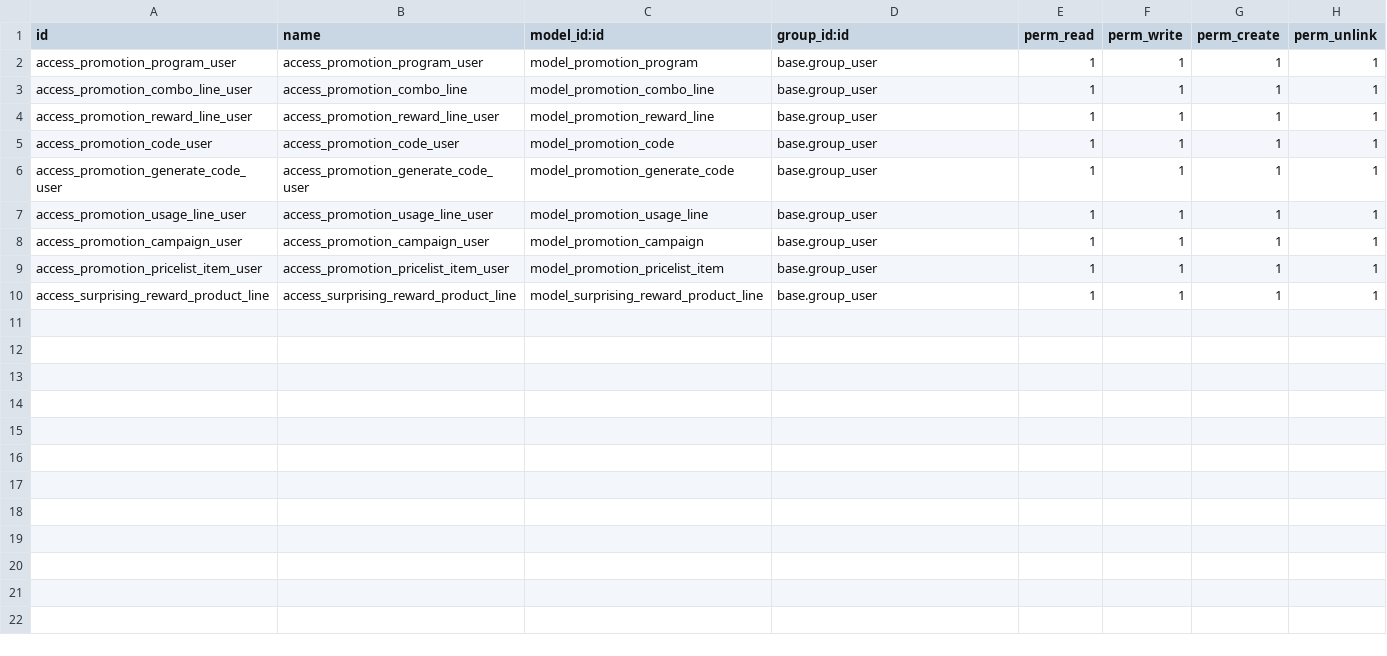
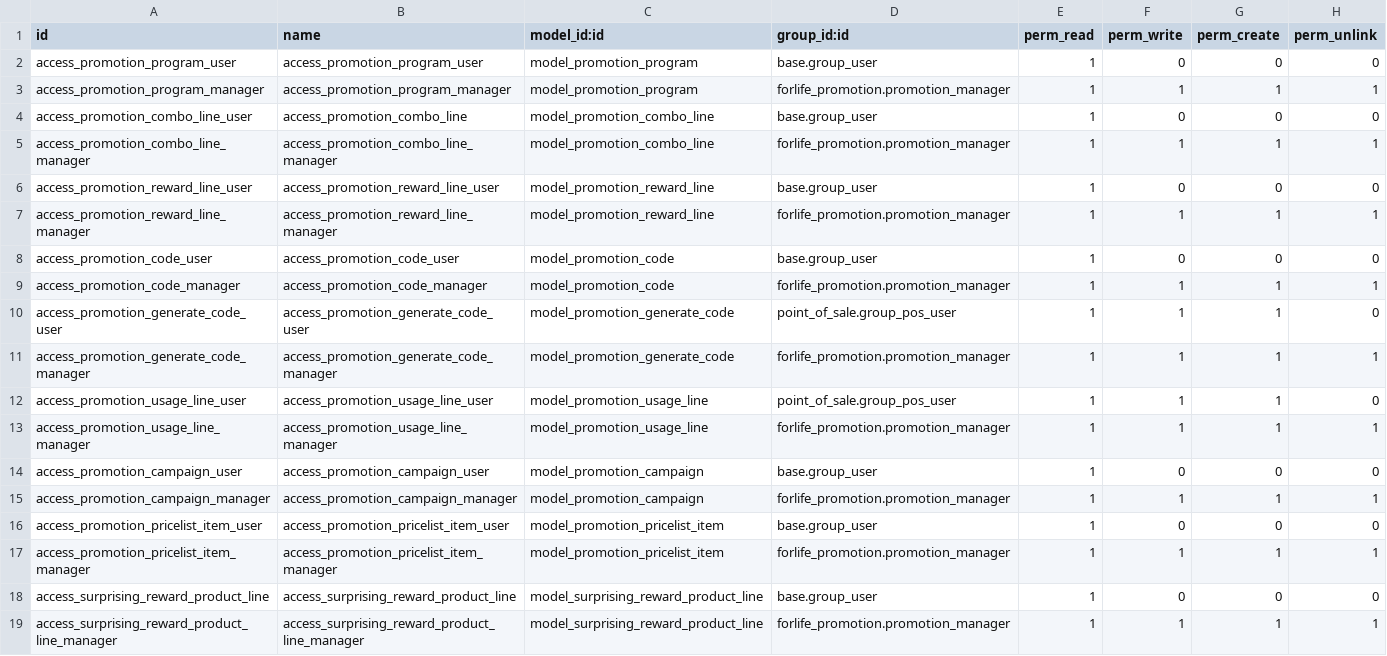
Before and after one commit to Onnet-Consulting/forlife, a CSV file: addons/custom/forlife_pos_promotion/security/ir.model.access.csv, drawn as a sheet.

Commit message:
MFL2201ER-763: Phân quyền modulde Promotion

```diff
--- a/addons/custom/forlife_pos_promotion/security/ir.model.access.csv
+++ b/addons/custom/forlife_pos_promotion/security/ir.model.access.csv
@@ -1,10 +1,19 @@
 id,name,model_id:id,group_id:id,perm_read,perm_write,perm_create,perm_unlink
-access_promotion_program_user,access_promotion_program_user,model_promotion_program,base.group_user,1,1,1,1
-access_promotion_combo_line_user,access_promotion_combo_line,model_promotion_combo_line,base.group_user,1,1,1,1
-access_promotion_reward_line_user,access_promotion_reward_line_user,model_promotion_reward_line,base.group_user,1,1,1,1
-access_promotion_code_user,access_promotion_code_user,model_promotion_code,base.group_user,1,1,1,1
-access_promotion_generate_code_user,access_promotion_generate_code_user,model_promotion_generate_code,base.group_user,1,1,1,1
-access_promotion_usage_line_user,access_promotion_usage_line_user,model_promotion_usage_line,base.group_user,1,1,1,1
-access_promotion_campaign_user,access_promotion_campaign_user,model_promotion_campaign,base.group_user,1,1,1,1
-access_promotion_pricelist_item_user,access_promotion_pricelist_item_user,model_promotion_pricelist_item,base.group_user,1,1,1,1
-access_surprising_reward_product_line,access_surprising_reward_product_line,model_surprising_reward_product_line,base.group_user,1,1,1,1
+access_promotion_program_user,access_promotion_program_user,model_promotion_program,base.group_user,1,0,0,0
+access_promotion_program_manager,access_promotion_program_manager,model_promotion_program,forlife_promotion.promotion_manager,1,1,1,1
+access_promotion_combo_line_user,access_promotion_combo_line,model_promotion_combo_line,base.group_user,1,0,0,0
+access_promotion_combo_line_manager,access_promotion_combo_line_manager,model_promotion_combo_line,forlife_promotion.promotion_manager,1,1,1,1
+access_promotion_reward_line_user,access_promotion_reward_line_user,model_promotion_reward_line,base.group_user,1,0,0,0
+access_promotion_reward_line_manager,access_promotion_reward_line_manager,model_promotion_reward_line,forlife_promotion.promotion_manager,1,1,1,1
+access_promotion_code_user,access_promotion_code_user,model_promotion_code,base.group_user,1,0,0,0
+access_promotion_code_manager,access_promotion_code_manager,model_promotion_code,forlife_promotion.promotion_manager,1,1,1,1
+access_promotion_generate_code_user,access_promotion_generate_code_user,model_promotion_generate_code,point_of_sale.group_pos_user,1,1,1,0
+access_promotion_generate_code_manager,access_promotion_generate_code_manager,model_promotion_generate_code,forlife_promotion.promotion_manager,1,1,1,1
+access_promotion_usage_line_user,access_promotion_usage_line_user,model_promotion_usage_line,point_of_sale.group_pos_user,1,1,1,0
+access_promotion_usage_line_manager,access_promotion_usage_line_manager,model_promotion_usage_line,forlife_promotion.promotion_manager,1,1,1,1
+access_promotion_campaign_user,access_promotion_campaign_user,model_promotion_campaign,base.group_user,1,0,0,0
+access_promotion_campaign_manager,access_promotion_campaign_manager,model_promotion_campaign,forlife_promotion.promotion_manager,1,1,1,1
+access_promotion_pricelist_item_user,access_promotion_pricelist_item_user,model_promotion_pricelist_item,base.group_user,1,0,0,0
+access_promotion_pricelist_item_manager,access_promotion_pricelist_item_manager,model_promotion_pricelist_item,forlife_promotion.promotion_manager,1,1,1,1
+access_surprising_reward_product_line,access_surprising_reward_product_line,model_surprising_reward_product_line,base.group_user,1,0,0,0
+access_surprising_reward_product_line_manager,access_surprising_reward_product_line_manager,model_surprising_reward_product_line,forlife_promotion.promotion_manager,1,1,1,1
```
Also changed, not shown: 5 other files.
